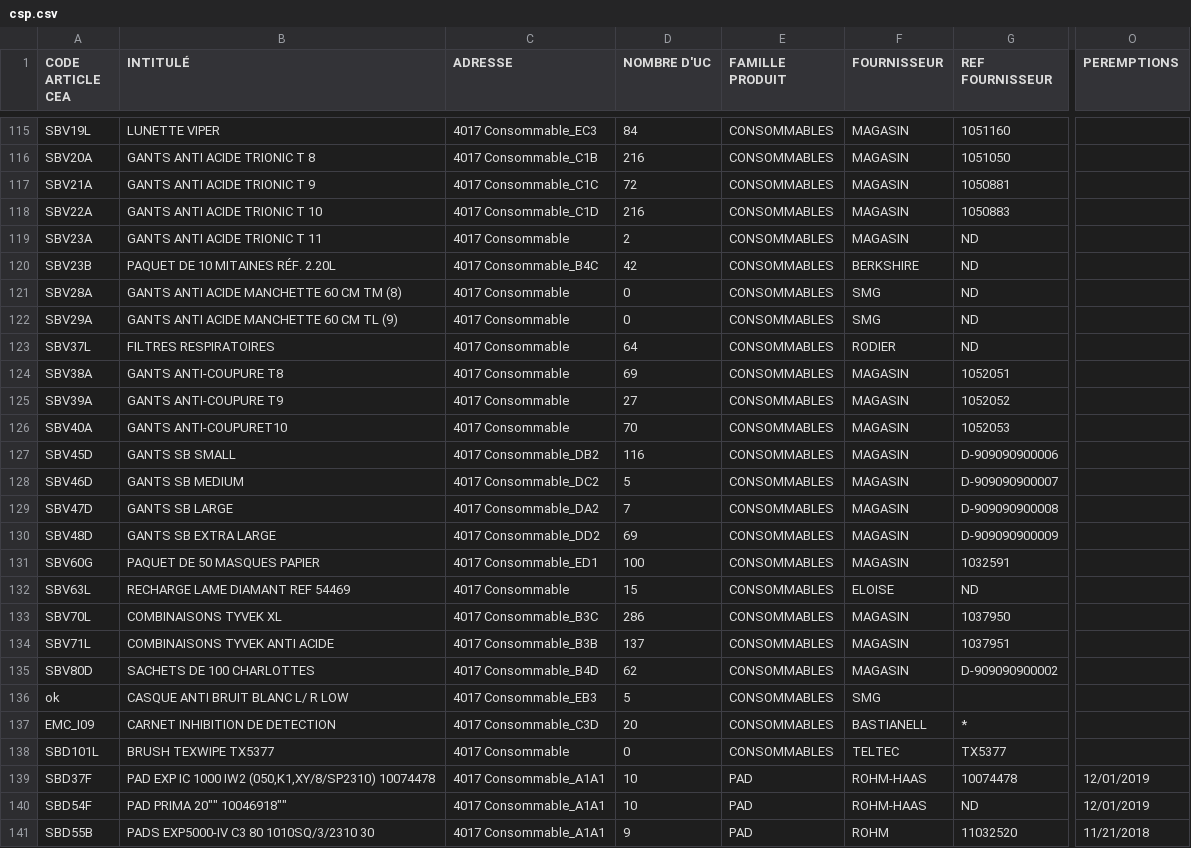
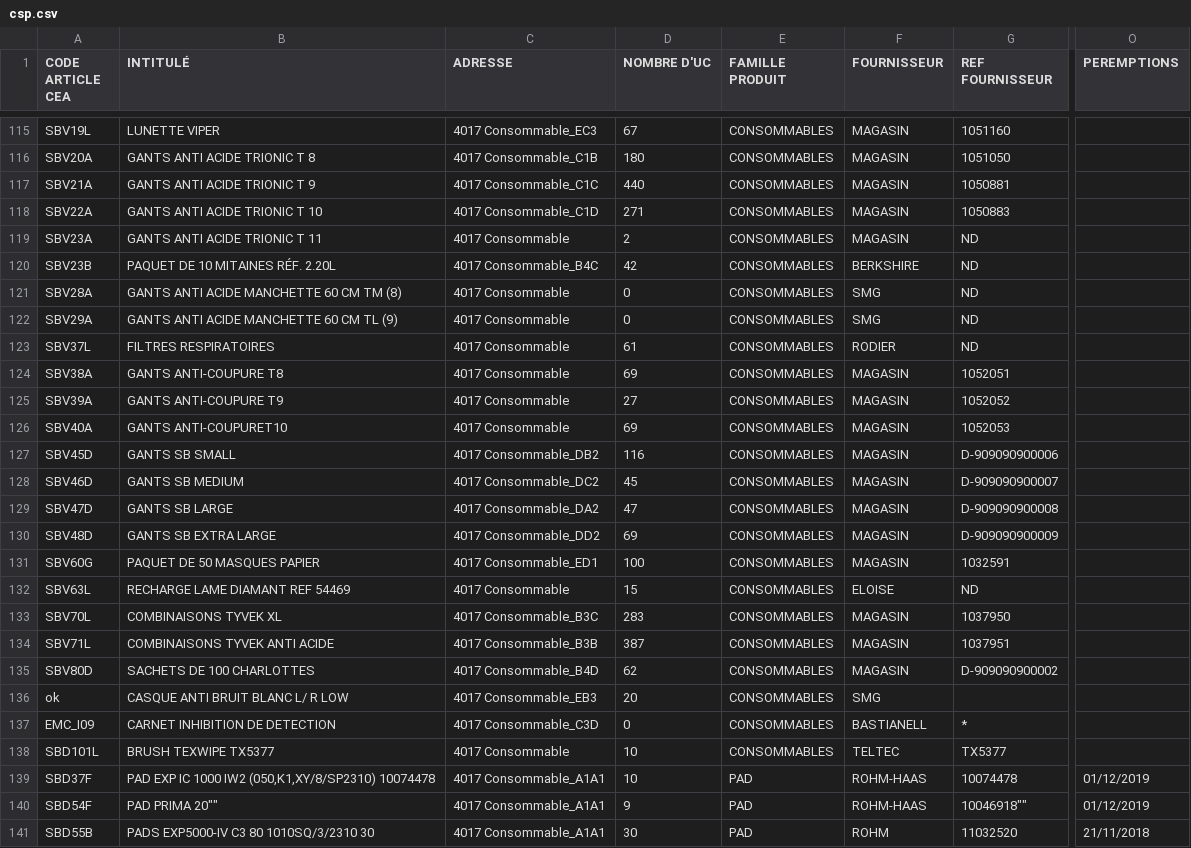
Before and after one commit to wiilog/wiistock, a CSV file: src/DataFixtures/Csv/csp.csv, drawn as a sheet; only a part is shown, gaps mark what is left out; the diff covers the shown part only; the diff names each change by its address in the sheet, - before the commit and + after, or states it on an @@ line.

```diff
--- a/src/DataFixtures/Csv/csp.csv
+++ b/src/DataFixtures/Csv/csp.csv
-D115 (NOMBRE D'UC): 84
+D115 (NOMBRE D'UC): 67
-D116 (NOMBRE D'UC): 216
+D116 (NOMBRE D'UC): 180
-D117 (NOMBRE D'UC): 72
+D117 (NOMBRE D'UC): 440
-D118 (NOMBRE D'UC): 216
+D118 (NOMBRE D'UC): 271
-D123 (NOMBRE D'UC): 64
+D123 (NOMBRE D'UC): 61
-D126 (NOMBRE D'UC): 70
+D126 (NOMBRE D'UC): 69
-D128 (NOMBRE D'UC): 5
+D128 (NOMBRE D'UC): 45
-D129 (NOMBRE D'UC): 7
+D129 (NOMBRE D'UC): 47
-D133 (NOMBRE D'UC): 286
+D133 (NOMBRE D'UC): 283
-D134 (NOMBRE D'UC): 137
+D134 (NOMBRE D'UC): 387
-D136 (NOMBRE D'UC): 5
+D136 (NOMBRE D'UC): 20
-D137 (NOMBRE D'UC): 20
+D137 (NOMBRE D'UC): 0
-D138 (NOMBRE D'UC): 0
+D138 (NOMBRE D'UC): 10
-O139:O140 (PEREMPTIONS): 12/01/2019
+O139:O140 (PEREMPTIONS): 01/12/2019
-B140 (INTITULÉ): PAD PRIMA 20"" 10046918""
+B140 (INTITULÉ): PAD PRIMA 20""
-D140 (NOMBRE D'UC): 10
+D140 (NOMBRE D'UC): 9
-G140 (REF FOURNISSEUR): ND
+G140 (REF FOURNISSEUR): 10046918""
-D141 (NOMBRE D'UC): 9
+D141 (NOMBRE D'UC): 30
-O141 (PEREMPTIONS): 11/21/2018
+O141 (PEREMPTIONS): 21/11/2018
```
Also changed, not shown: 3 added rows and 76 edited cells elsewhere in this file, src/DataFixtures/Csv/mob.csv, src/DataFixtures/Csv/sili-ext.csv, 5 other files.
